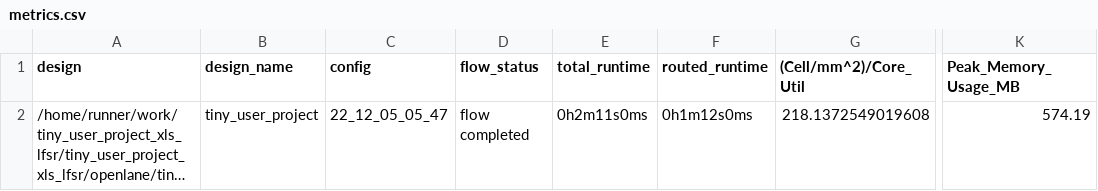
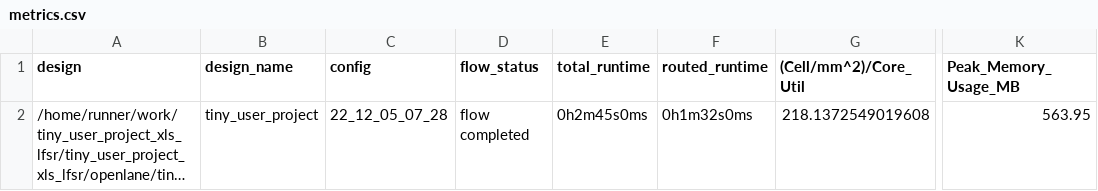
Before and after one commit to mdagois/tiny_user_project_xls_lfsr, a CSV file: signoff/tiny_user_project/metrics.csv, drawn as a sheet; only a part is shown, gaps mark what is left out; long unchanged cells end in …; the diff names each change by its address in the sheet, - before the commit and + after, or states it on an @@ line.

Commit message:
harden project [skip ci]

```diff
--- a/signoff/tiny_user_project/metrics.csv
+++ b/signoff/tiny_user_project/metrics.csv
-C2 (config): 22_12_05_05_47
+C2 (config): 22_12_05_07_28
-E2 (total_runtime): 0h2m11s0ms
+E2 (total_runtime): 0h2m45s0ms
-F2 (routed_runtime): 0h1m12s0ms
+F2 (routed_runtime): 0h1m32s0ms
-K2 (Peak_Memory_Usage_MB): 574.19
+K2 (Peak_Memory_Usage_MB): 563.95
```
Also changed, not shown: signoff/user_project_wrapper/metrics.csv, 13 other files.
